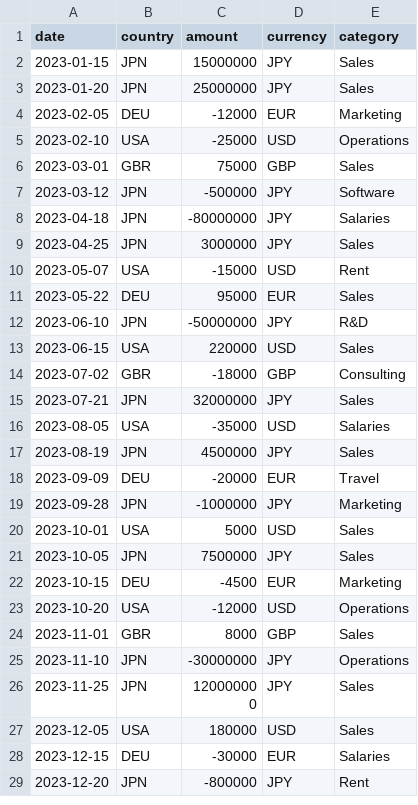
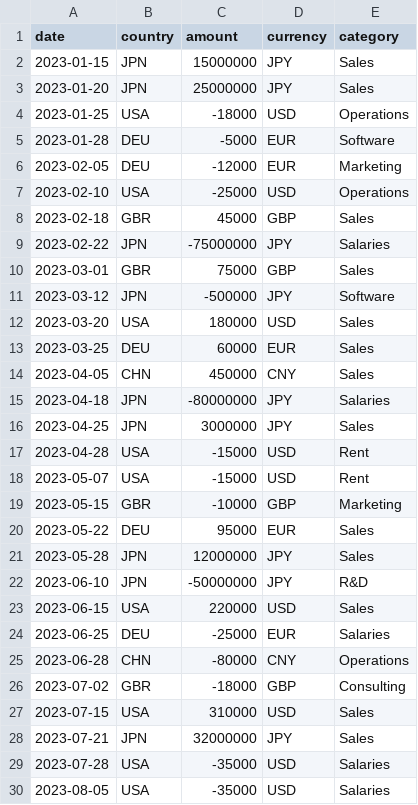
Before and after one commit to yujihama/TreasuryManagement_Agent, a CSV file: data/transaction_history.csv, drawn as a sheet; only a part is shown; the shorter side is filled out with more unchanged rows; the diff covers the shown part only.

```diff
--- a/data/transaction_history.csv
+++ b/data/transaction_history.csv
@@ -3,14 +3,28 @@ date,country,amount,currency,category
 2023-01-20,JPN,25000000,JPY,Sales
+2023-01-25,USA,-18000,USD,Operations
+2023-01-28,DEU,-5000,EUR,Software
 2023-02-05,DEU,-12000,EUR,Marketing
 2023-02-10,USA,-25000,USD,Operations
+2023-02-18,GBR,45000,GBP,Sales
+2023-02-22,JPN,-75000000,JPY,Salaries
 2023-03-01,GBR,75000,GBP,Sales
 2023-03-12,JPN,-500000,JPY,Software
+2023-03-20,USA,180000,USD,Sales
+2023-03-25,DEU,60000,EUR,Sales
+2023-04-05,CHN,450000,CNY,Sales
 2023-04-18,JPN,-80000000,JPY,Salaries
 2023-04-25,JPN,3000000,JPY,Sales
+2023-04-28,USA,-15000,USD,Rent
 2023-05-07,USA,-15000,USD,Rent
+2023-05-15,GBR,-10000,GBP,Marketing
 2023-05-22,DEU,95000,EUR,Sales
+2023-05-28,JPN,12000000,JPY,Sales
 2023-06-10,JPN,-50000000,JPY,R&D
 2023-06-15,USA,220000,USD,Sales
+2023-06-25,DEU,-25000,EUR,Salaries
+2023-06-28,CHN,-80000,CNY,Operations
 2023-07-02,GBR,-18000,GBP,Consulting
+2023-07-15,USA,310000,USD,Sales
 2023-07-21,JPN,32000000,JPY,Sales
+2023-07-28,USA,-35000,USD,Salaries
 2023-08-05,USA,-35000,USD,Salaries
```
Also changed, not shown: 6 added rows elsewhere in this file, data/account_balance.csv, data/accounts_payable.csv, 11 other files.
